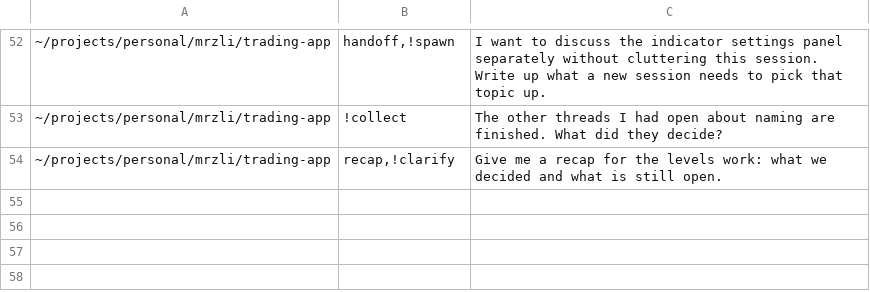
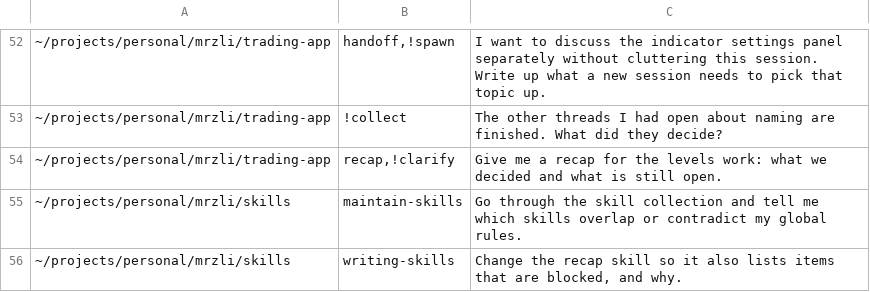
Before and after one commit to mrzli/skills, a TSV file: .scratch/skills/routing-cases.tsv, drawn as a sheet; only a part is shown, gaps mark what is left out; the diff names each change by its address in the sheet, - before the commit and + after, or states it on an @@ line.

```diff
--- a/.scratch/skills/routing-cases.tsv
+++ b/.scratch/skills/routing-cases.tsv
+row 55: ~/projects/personal/mrzli/skills | maintain-skills | Go through the skill collection and tell me which skills overlap or contradict my global rules.
+row 56: ~/projects/personal/mrzli/skills | writing-skills | Change the recap skill so it also lists items that are blocked, and why.
```
